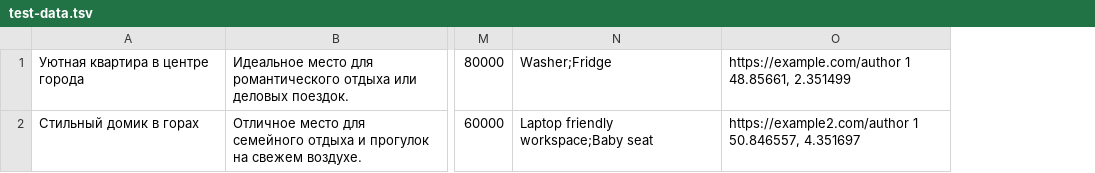
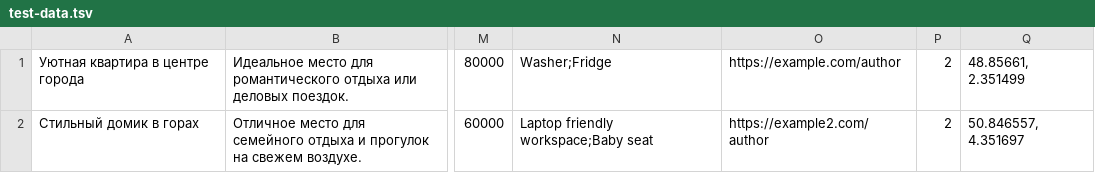
Before and after one commit to htmlacademy-univer-nodejs-1/2571775-six-cities-5, a TSV file: src/mocks/test-data.tsv, drawn as a sheet; only a part is shown, gaps mark what is left out; removed rows and columns are numbered as before the commit, all else as after; the diff names each change by its address in the sheet, - before the commit and + after, or states it on an @@ line.

```diff
--- a/src/mocks/test-data.tsv
+++ b/src/mocks/test-data.tsv
-column O, rows 1-2: https://example.com/author 1 48.85661, 2.351499 | https://example2.com/author 1 50.846557, 4.351697
+column O, rows 1-2: https://example.com/author | https://example2.com/author
+column P, rows 1-2: 2 | 2
+column Q, rows 1-2: 48.85661, 2.351499 | 50.846557, 4.351697
```
Also changed, not shown: 29 other files.
